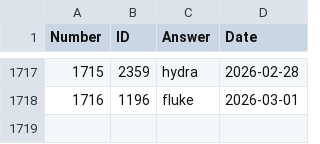
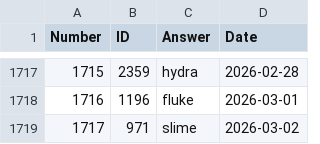
Before and after one commit to nicolas-guerra/PastWordle, a CSV file: wordle_answers.csv, drawn as a sheet; only a part is shown, gaps mark what is left out.

```diff
--- a/wordle_answers.csv
+++ b/wordle_answers.csv
@@ -1718 +1718,2 @@ Number,ID,Answer,Date
 1716,1196,fluke,2026-03-01
+1717,971,slime,2026-03-02
```
